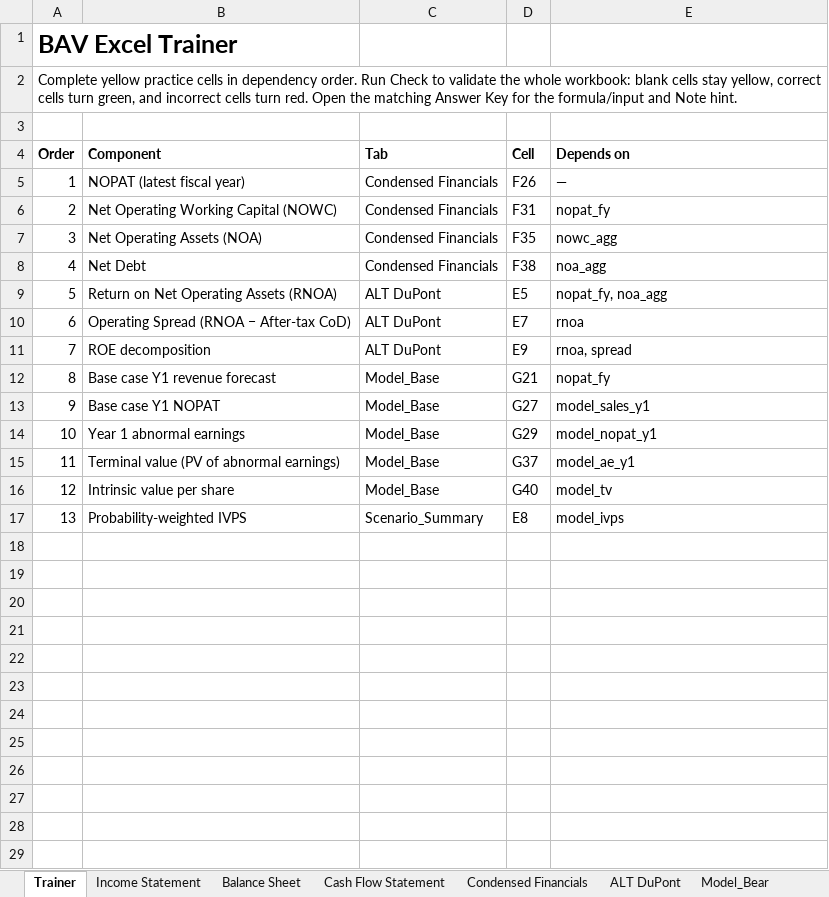
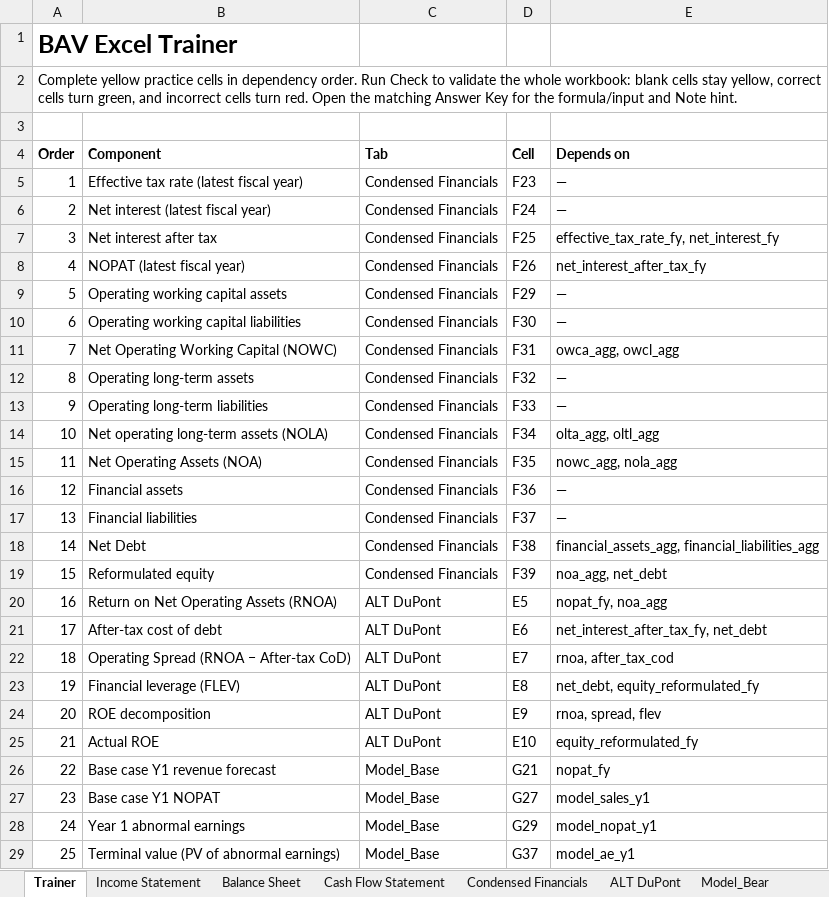
Before and after one commit to MrMittenCrab/bav_trainer, an Excel workbook: example/DEMO_HK_Answer_Key.xlsx, sheet Trainer, drawn as a sheet; only a part is shown; the shorter side is filled out with more unchanged rows; values as stored, in another font and other column widths than the file's, no borders; addresses are those after the commit; the diff names each change by its address in the sheet, - before the commit and + after, or states it on an @@ line.

```diff
--- a/example/DEMO_HK_Answer_Key.xlsx (sheet Trainer)
+++ b/example/DEMO_HK_Answer_Key.xlsx (sheet Trainer)
+row 5: 1 | Effective tax rate (latest fiscal year) | Condensed Financials | F23 | —
+row 6: 2 | Net interest (latest fiscal year) | Condensed Financials | F24 | —
+row 7: 3 | Net interest after tax | Condensed Financials | F25 | effective_tax_rate_fy, net_interest_fy
@@ column A (Order) renumbered from row 8 down @@
-E8 (Depends on): —
+E8 (Depends on): net_interest_after_tax_fy
+row 9: 5 | Operating working capital assets | Condensed Financials | F29 | —
+row 10: 6 | Operating working capital liabilities | Condensed Financials | F30 | —
-E11 (Depends on): nopat_fy
+E11 (Depends on): owca_agg, owcl_agg
+row 12: 8 | Operating long-term assets | Condensed Financials | F32 | —
+row 13: 9 | Operating long-term liabilities | Condensed Financials | F33 | —
+row 14: 10 | Net operating long-term assets (NOLA) | Condensed Financials | F34 | olta_agg, oltl_agg
-E15 (Depends on): nowc_agg
+E15 (Depends on): nowc_agg, nola_agg
+row 16: 12 | Financial assets | Condensed Financials | F36 | —
+row 17: 13 | Financial liabilities | Condensed Financials | F37 | —
-E18 (Depends on): noa_agg
+E18 (Depends on): financial_assets_agg, financial_liabilities_agg
+row 19: 15 | Reformulated equity | Condensed Financials | F39 | noa_agg, net_debt
+row 21: 17 | After-tax cost of debt | ALT DuPont | E6 | net_interest_after_tax_fy, net_debt
-E22 (Depends on): rnoa
+E22 (Depends on): rnoa, after_tax_cod
+row 23: 19 | Financial leverage (FLEV) | ALT DuPont | E8 | net_debt, equity_reformulated_fy
-E24 (Depends on): rnoa, spread
+E24 (Depends on): rnoa, spread, flev
+row 25: 21 | Actual ROE | ALT DuPont | E10 | equity_reformulated_fy
```
Also changed, not shown: sheet Condensed Financials, sheet ALT DuPont, example/DEMO_HK_Trainer.xlsx, 5 other files.
